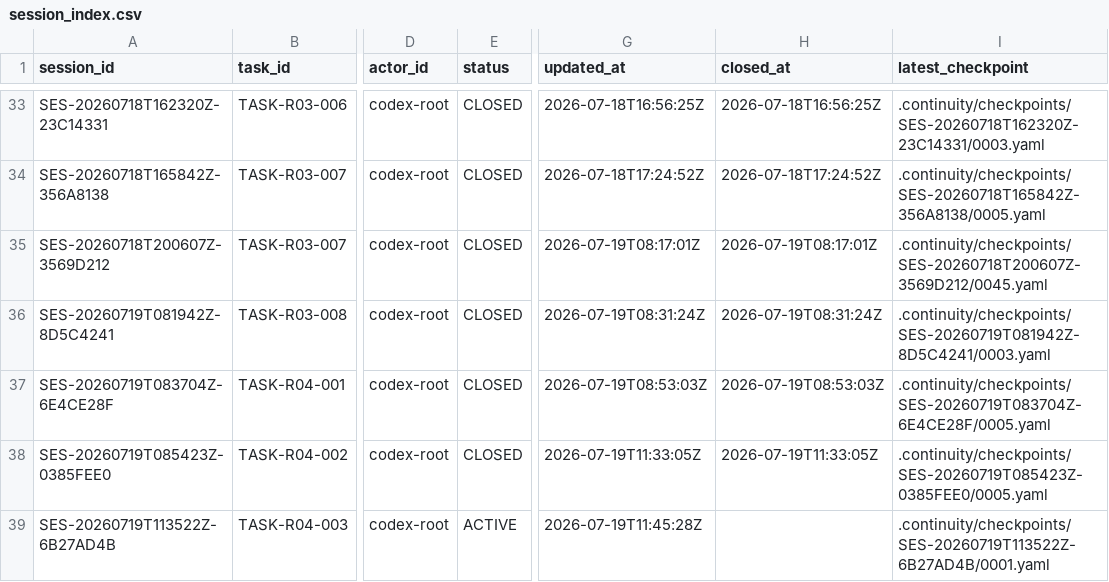
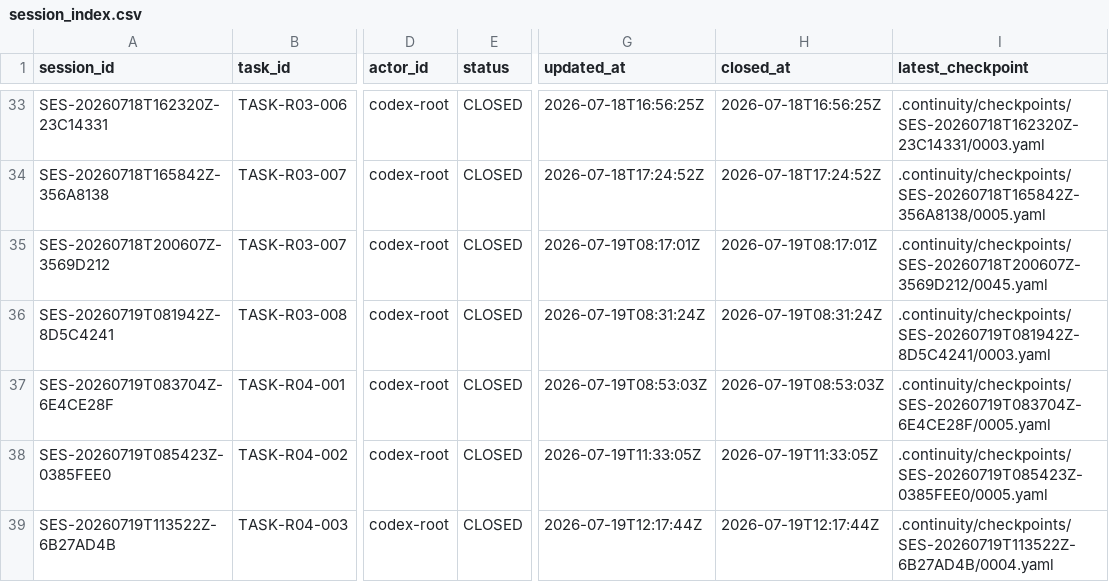
Before and after one commit to fei613293175/hhy, a CSV file: catalogs/session_index.csv, drawn as a sheet; only a part is shown, gaps mark what is left out; the diff names each change by its address in the sheet, - before the commit and + after, or states it on an @@ line.

Commit message:
[STORY-R04-001] chore(continuity): close TASK-R04-003 as completed
Task-ID: TASK-R04-003
Session-ID: SES-20260719T113522Z-6B27AD4B
Checkpoint-ID: CP-SES-20260719T113522Z-6B27AD4B-0004
Tests: PASS:continuity+closure+metadata,continuity-close-regression
CR: NONE
Story-ID: STORY-R04-001

```diff
--- a/catalogs/session_index.csv
+++ b/catalogs/session_index.csv
-E39 (status): ACTIVE
+E39 (status): CLOSED
-G39 (updated_at): 2026-07-19T11:45:28Z
+G39 (updated_at): 2026-07-19T12:17:44Z
-H39 (closed_at): (empty)
+H39 (closed_at): 2026-07-19T12:17:44Z
-I39 (latest_checkpoint): .continuity/checkpoints/SES-20260719T113522Z-6B27AD4B/0001.yaml
+I39 (latest_checkpoint): .continuity/checkpoints/SES-20260719T113522Z-6B27AD4B/0004.yaml
```
Also changed, not shown: 19 other files.
